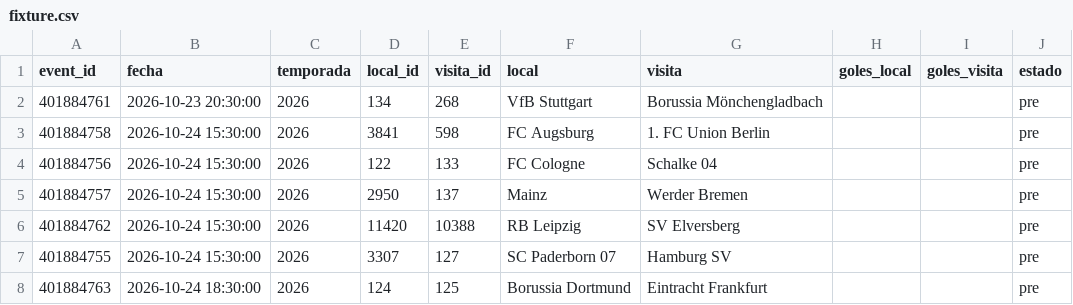
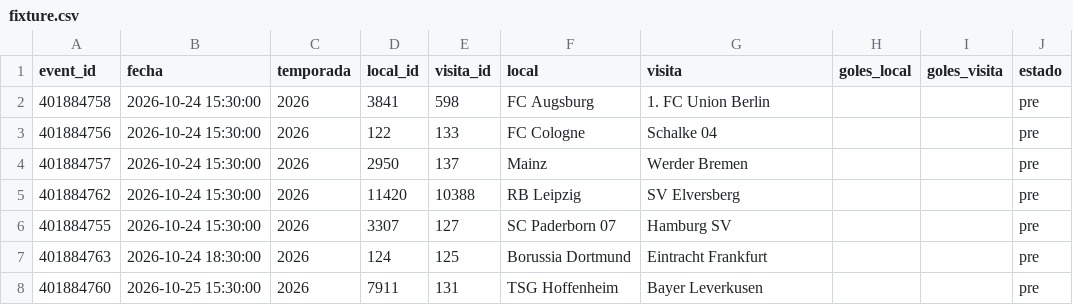
Before and after one commit to Pacortes2021/fifa-2026-hybrid-forecast, a CSV file: bund/data/fixture.csv, drawn as a sheet; only a part is shown; the shorter side is filled out with more unchanged rows.

```diff
--- a/bund/data/fixture.csv
+++ b/bund/data/fixture.csv
@@ -1,3 +1,2 @@
 event_id,fecha,temporada,local_id,visita_id,local,visita,goles_local,goles_visita,estado
-401884761,2026-10-23 20:30:00,2026,134,268,VfB Stuttgart,Borussia Mönchengladbach,,,pre
 401884758,2026-10-24 15:30:00,2026,3841,598,FC Augsburg,1. FC Union Berlin,,,pre
```
Also changed, not shown: bund/data/partidos.csv, eng/data/fixture.csv, 7 other files.
